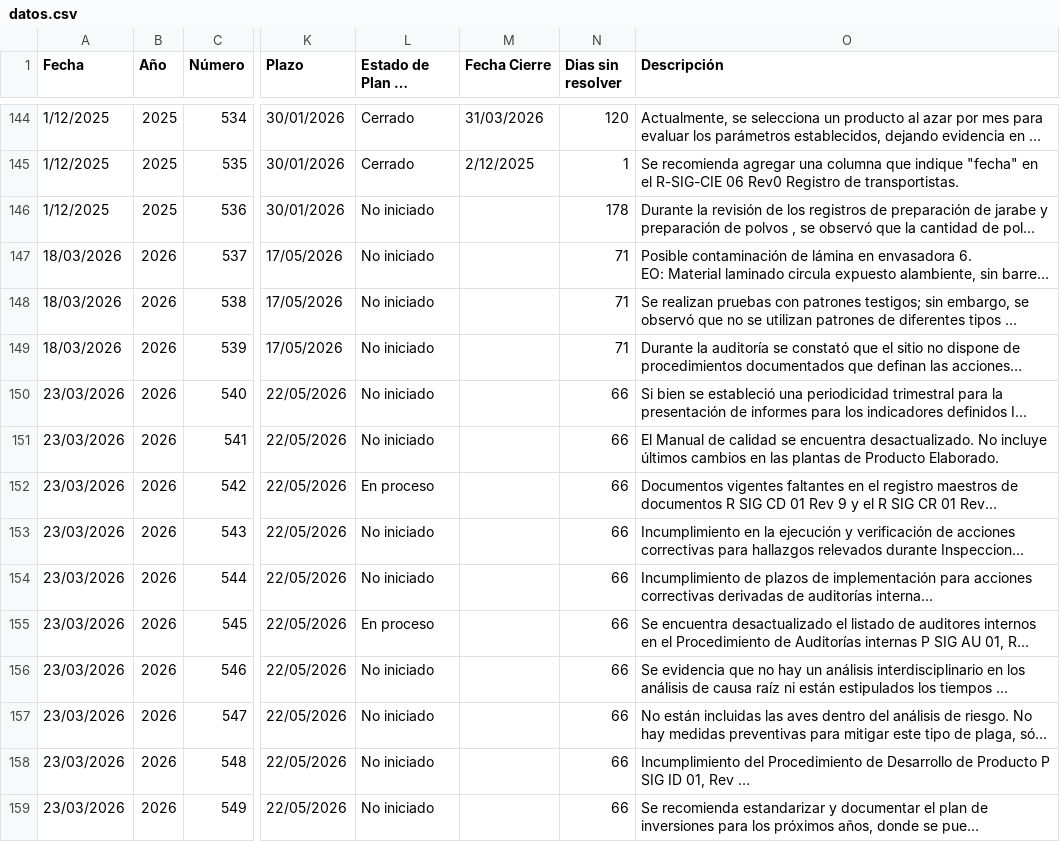
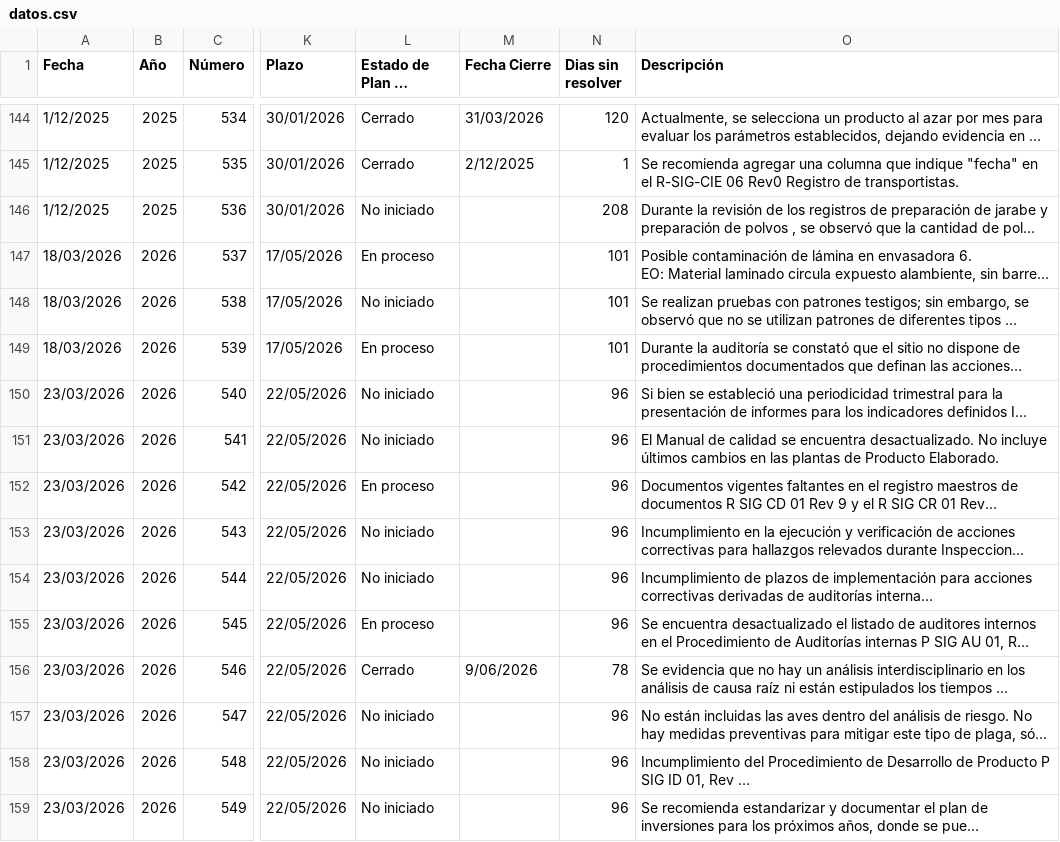
Before and after one commit to rgutierrez-ADG/seguimientos, a CSV file: public/datos.csv, drawn as a sheet; only a part is shown, gaps mark what is left out; long unchanged cells end in …; the diff covers the shown part only; the diff names each change by its address in the sheet, - before the commit and + after, or states it on an @@ line.

Commit message:
Update datos.csv

```diff
--- a/public/datos.csv
+++ b/public/datos.csv
-N146 (Dias sin resolver): 178
+N146 (Dias sin resolver): 208
-L147 (Estado de Plan de acción): No iniciado
+L147 (Estado de Plan de acción): En proceso
-N147:N149 (Dias sin resolver): 71
+N147:N149 (Dias sin resolver): 101
-L149 (Estado de Plan de acción): No iniciado
+L149 (Estado de Plan de acción): En proceso
-N150:N155 (Dias sin resolver): 66
+N150:N155 (Dias sin resolver): 96
-L156 (Estado de Plan de acción): No iniciado
+L156 (Estado de Plan de acción): Cerrado
-M156 (Fecha Cierre): (empty)
+M156 (Fecha Cierre): 9/06/2026
-N156 (Dias sin resolver): 66
+N156 (Dias sin resolver): 78
-N157:N159 (Dias sin resolver): 66
+N157:N159 (Dias sin resolver): 96
```
Also changed, not shown: 118 edited cells elsewhere in this file.
